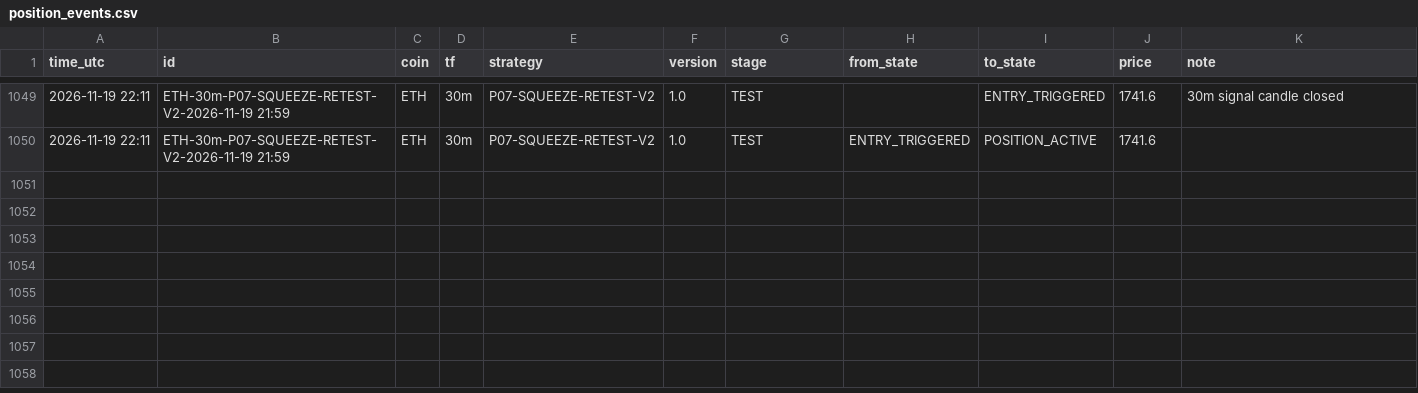
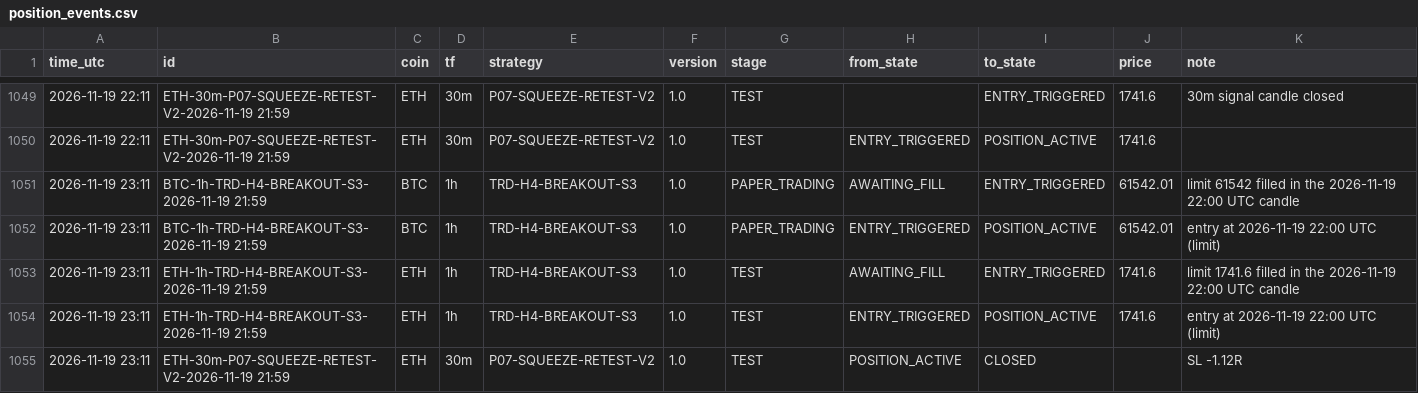
Before and after one commit to mayastraglobal-ui/crypto-signal-agent, a CSV file: reports/position_events.csv, drawn as a sheet; only a part is shown, gaps mark what is left out; the diff names each change by its address in the sheet, - before the commit and + after, or states it on an @@ line.

```diff
--- a/reports/position_events.csv
+++ b/reports/position_events.csv
+row 1051: 2026-11-19 23:11 | BTC-1h-TRD-H4-BREAKOUT-S3-2026-11-19 21:59 | BTC | 1h | TRD-H4-BREAKOUT-S3 | 1.0 | PAPER_TRADING | AWAITING_FILL | ENTRY_TRIGGERED | 61542.01 | limit 61542 filled in the 2026-11-19 22:00 UTC candle
+row 1052: 2026-11-19 23:11 | BTC-1h-TRD-H4-BREAKOUT-S3-2026-11-19 21:59 | BTC | 1h | TRD-H4-BREAKOUT-S3 | 1.0 | PAPER_TRADING | ENTRY_TRIGGERED | POSITION_ACTIVE | 61542.01 | entry at 2026-11-19 22:00 UTC (limit)
+row 1053: 2026-11-19 23:11 | ETH-1h-TRD-H4-BREAKOUT-S3-2026-11-19 21:59 | ETH | 1h | TRD-H4-BREAKOUT-S3 | 1.0 | TEST | AWAITING_FILL | ENTRY_TRIGGERED | 1741.6 | limit 1741.6 filled in the 2026-11-19 22:00 UTC candle
+row 1054: 2026-11-19 23:11 | ETH-1h-TRD-H4-BREAKOUT-S3-2026-11-19 21:59 | ETH | 1h | TRD-H4-BREAKOUT-S3 | 1.0 | TEST | ENTRY_TRIGGERED | POSITION_ACTIVE | 1741.6 | entry at 2026-11-19 22:00 UTC (limit)
+row 1055: 2026-11-19 23:11 | ETH-30m-P07-SQUEEZE-RETEST-V2-2026-11-19 21:59 | ETH | 30m | P07-SQUEEZE-RETEST-V2 | 1.0 | TEST | POSITION_ACTIVE | CLOSED |  | SL -1.12R
```
Also changed, not shown: reports/signals_log.csv, reports/strategy_scoreboard.csv, 22 other files.
